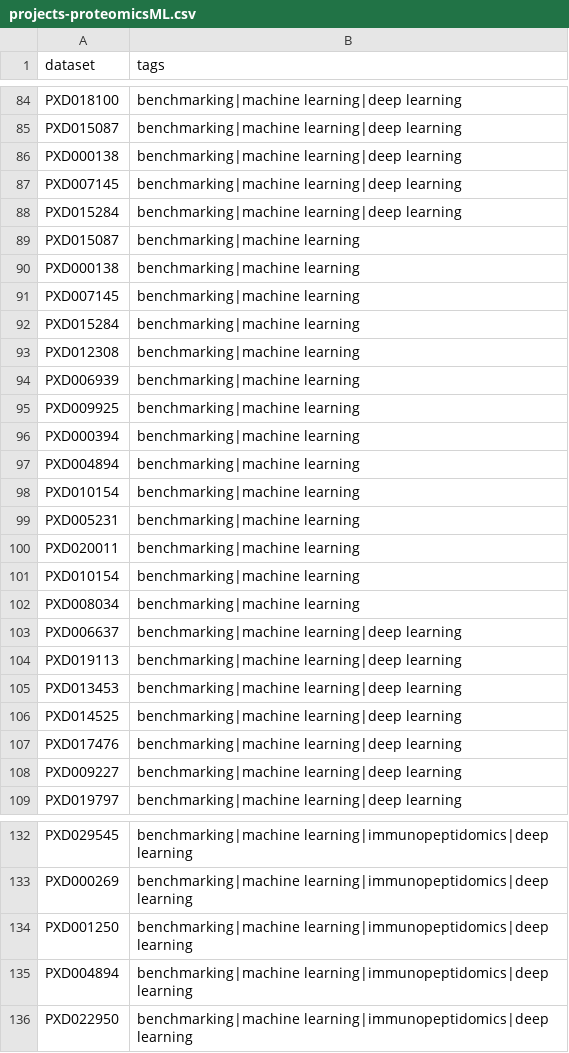
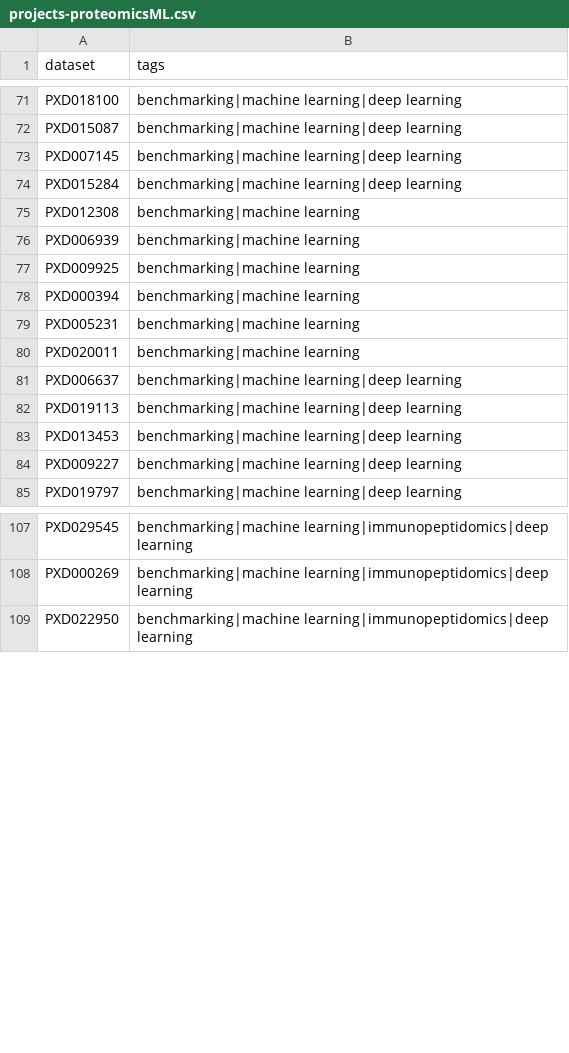
Before and after one commit to PRIDE-Archive/pride-ontology, a CSV file: pride-annotations/projects-proteomicsML.csv, drawn as a sheet; only a part is shown, gaps mark what is left out; the diff covers the shown part only; the diff names each change by its address in the sheet, - before the commit and + after, or states it on an @@ line.

Commit message:
minor changes remove redundancy

```diff
--- a/pride-annotations/projects-proteomicsML.csv
+++ b/pride-annotations/projects-proteomicsML.csv
-row 86: PXD000138 | benchmarking|machine learning|deep learning
-row 89: PXD015087 | benchmarking|machine learning
-row 90: PXD000138 | benchmarking|machine learning
-row 91: PXD007145 | benchmarking|machine learning
-row 92: PXD015284 | benchmarking|machine learning
-row 97: PXD004894 | benchmarking|machine learning
-row 98: PXD010154 | benchmarking|machine learning
-row 101: PXD010154 | benchmarking|machine learning
-row 102: PXD008034 | benchmarking|machine learning
-row 106: PXD014525 | benchmarking|machine learning|deep learning
-row 107: PXD017476 | benchmarking|machine learning|deep learning
-row 134: PXD001250 | benchmarking|machine learning|immunopeptidomics|deep learning
-row 135: PXD004894 | benchmarking|machine learning|immunopeptidomics|deep learning
```
Also changed, not shown: 19 removed rows and 1 edited cell elsewhere in this file.
